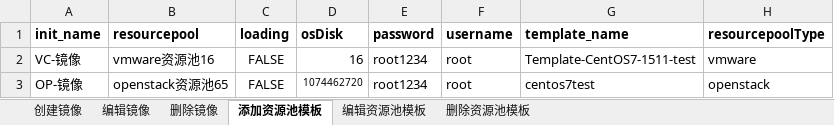
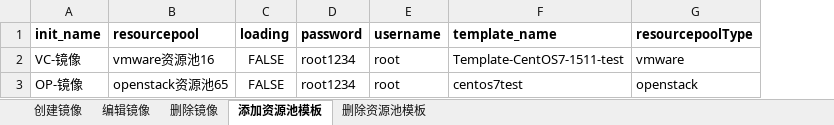
Before and after one commit to Lina9201/AutomationTestTask, an Excel workbook: test_data/镜像管理.xlsx, sheet 添加资源池模板, drawn as a sheet; values as stored, in another font and other column widths than the file's, no borders; the diff names each change by its address in the sheet, - before the commit and + after, or states it on an @@ line.

```diff
--- a/test_data/镜像管理.xlsx (sheet 添加资源池模板)
+++ b/test_data/镜像管理.xlsx (sheet 添加资源池模板)
-sheet tab: 编辑资源池模板
-column D (osDisk), rows 2-3: 16 | 1074462720
```
Also changed, not shown: sheet 编辑镜像, sheet 创建镜像, test_data/业务管理.xlsx, test_data/物理资源.xlsx, 35 other files.
